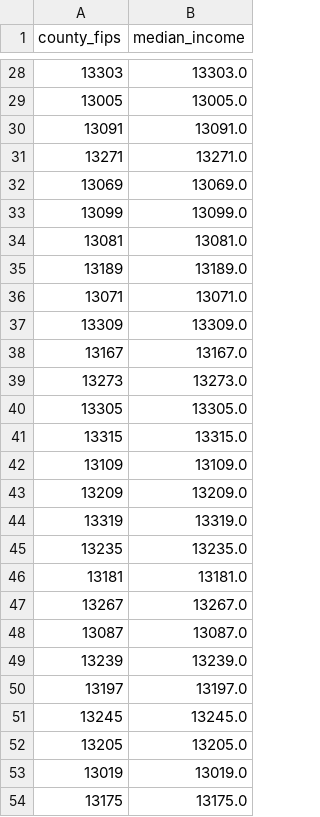
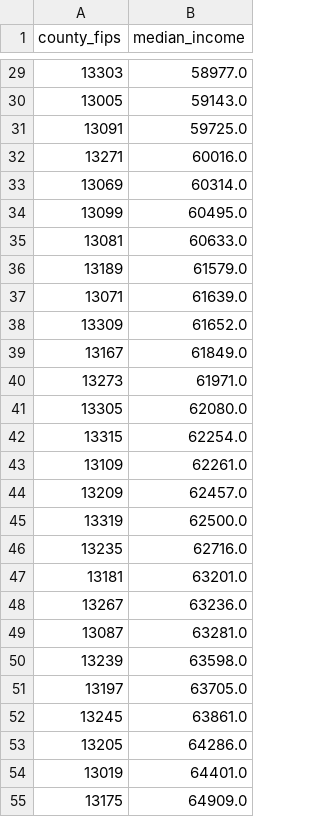
Before and after one commit to rafalise/Ai.DataLabF25, a CSV file: data_work/income_by_fips.csv, drawn as a sheet; only a part is shown, gaps mark what is left out; the diff covers the shown part only.

```diff
--- a/data_work/income_by_fips.csv
+++ b/data_work/income_by_fips.csv
@@ -28,27 +29,27 @@ county_fips,median_income
-13303,13303.0
-13005,13005.0
-13091,13091.0
-13271,13271.0
-13069,13069.0
-13099,13099.0
-13081,13081.0
-13189,13189.0
-13071,13071.0
-13309,13309.0
-13167,13167.0
-13273,13273.0
-13305,13305.0
-13315,13315.0
-13109,13109.0
-13209,13209.0
-13319,13319.0
-13235,13235.0
-13181,13181.0
-13267,13267.0
-13087,13087.0
-13239,13239.0
-13197,13197.0
-13245,13245.0
-13205,13205.0
-13019,13019.0
-13175,13175.0
+13303,58977.0
+13005,59143.0
+13091,59725.0
+13271,60016.0
+13069,60314.0
+13099,60495.0
+13081,60633.0
+13189,61579.0
+13071,61639.0
+13309,61652.0
+13167,61849.0
+13273,61971.0
+13305,62080.0
+13315,62254.0
+13109,62261.0
+13209,62457.0
+13319,62500.0
+13235,62716.0
+13181,63201.0
+13267,63236.0
+13087,63281.0
+13239,63598.0
+13197,63705.0
+13245,63861.0
+13205,64286.0
+13019,64401.0
+13175,64909.0
```
Also changed, not shown: 1 added row and 131 edited cells elsewhere in this file, 3 other files.
